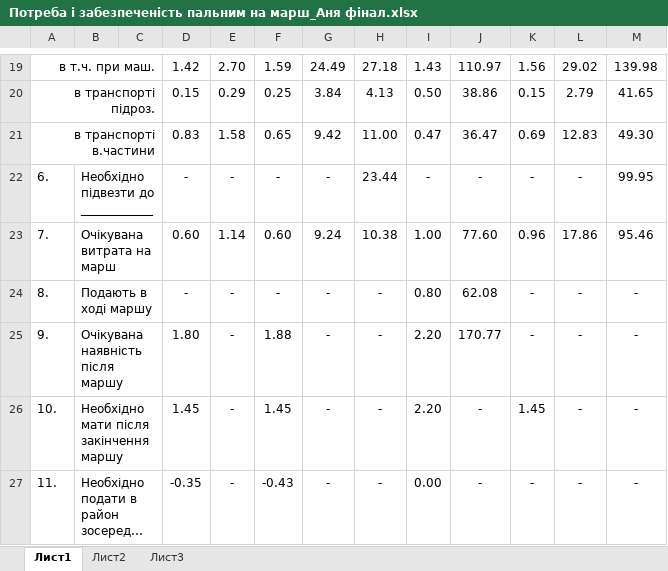
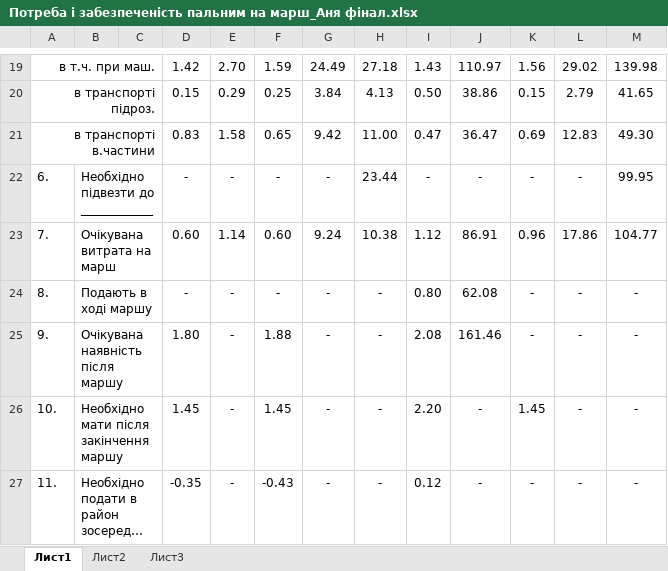
Before and after one commit to Drohomiretskiy-M/Diplom, an Excel workbook: Моя робота/Потреба і забезпеченість пальним на марш_Аня фінал.xlsx, sheet Лист1, drawn as a sheet; only a part is shown, gaps mark what is left out; long unchanged cells end in …; values as stored, in another font and other column widths than the file's, no borders; the diff names each change by its address in the sheet, - before the commit and + after, or states it on an @@ line.

```diff
--- a/Моя робота/Потреба і забезпеченість пальним на марш_Аня фінал.xlsx (sheet Лист1)
+++ b/Моя робота/Потреба і забезпеченість пальним на марш_Аня фінал.xlsx (sheet Лист1)
-I23: 1.00
+I23: 1.12
-J23: 77.60
+J23: 86.91
-M23: 95.46
+M23: 104.77
-I25: 2.20
+I25: 2.08
-J25: 170.77
+J25: 161.46
-I27: 0.00
+I27: 0.12
```
Also changed, not shown: Моя робота/Потреба і забезпеченість пальним на марш.xlsx, 9 other files.
